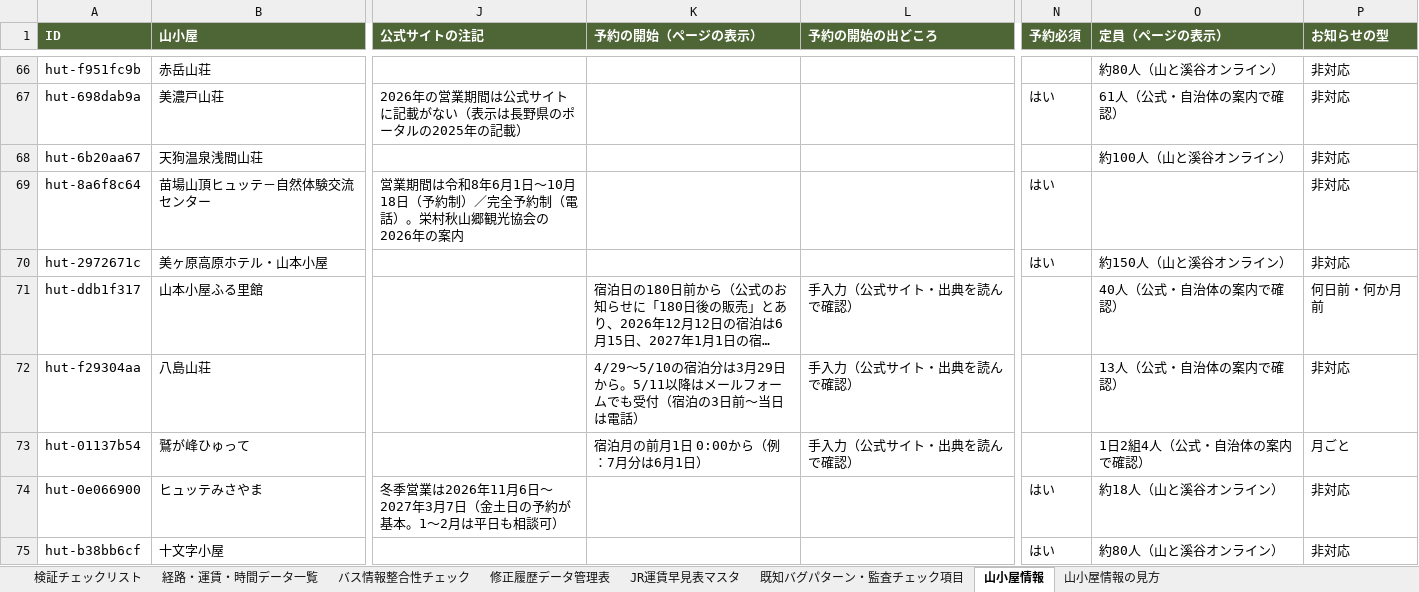
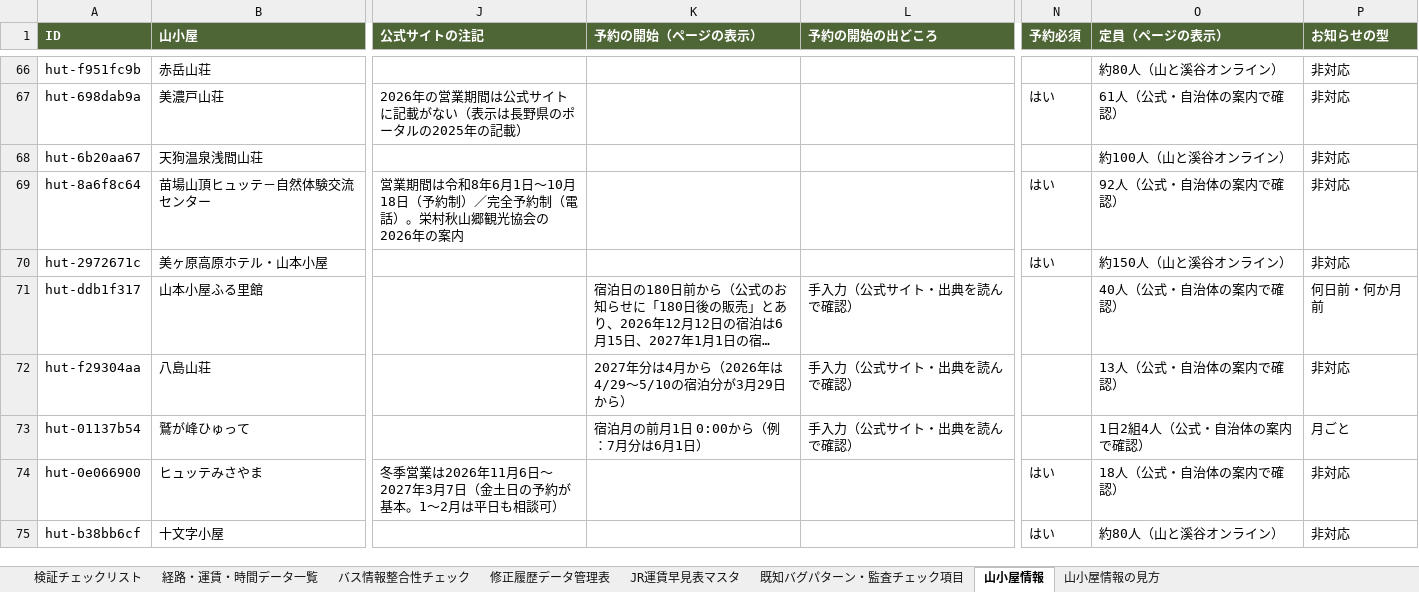
Before and after one commit to daiki96tabletennis-glitch/tozan-navi, an Excel workbook: yamatch_kensho_kanri (3).xlsx, sheet 山小屋情報, drawn as a sheet; only a part is shown, gaps mark what is left out; long unchanged cells end in …; values as stored, in another font and other column widths than the file's, no borders; the diff covers the shown part only; the diff names each change by its address in the sheet, - before the commit and + after, or states it on an @@ line.

```diff
--- a/yamatch_kensho_kanri (3).xlsx (sheet 山小屋情報)
+++ b/yamatch_kensho_kanri (3).xlsx (sheet 山小屋情報)
-O69 (定員（ページの表示）): (empty)
+O69 (定員（ページの表示）): 92人（公式・自治体の案内で確認）
-K72 (予約の開始（ページの表示）): 4/29〜5/10の宿泊分は3月29日から。5/11以降はメールフォームでも受付（宿泊の3日前〜当日は電話）
+K72 (予約の開始（ページの表示）): 2027年分は4月から（2026年は4/29〜5/10の宿泊分が3月29日から）
-O74 (定員（ページの表示）): 約18人（山と溪谷オンライン）
+O74 (定員（ページの表示）): 18人（公式・自治体の案内で確認）
```
Also changed, not shown: 37 edited cells elsewhere in this sheet, sheet 修正履歴データ管理表, 53 other files.
